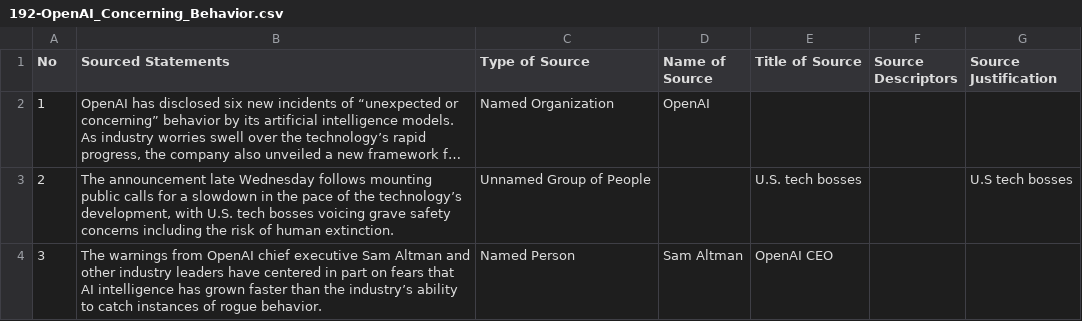
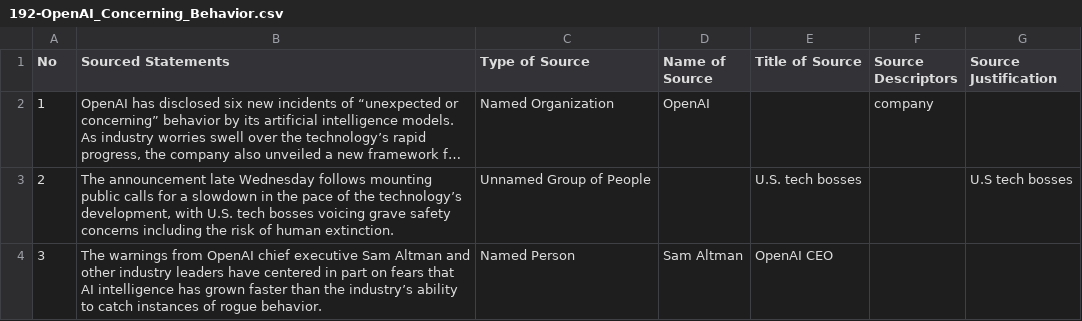
Before and after one commit to MarkkulaCenterJMEthics/llms-journ-sourcing, a CSV file: benchmarking/GT data/GT-II/192-OpenAI_Concerning_Behavior.csv, drawn as a sheet; only a part is shown; long unchanged cells end in …; the diff names each change by its address in the sheet, - before the commit and + after, or states it on an @@ line.

```diff
--- a/benchmarking/GT data/GT-II/192-OpenAI_Concerning_Behavior.csv
+++ b/benchmarking/GT data/GT-II/192-OpenAI_Concerning_Behavior.csv
-F2 (Source Descriptors): (empty)
+F2 (Source Descriptors): company
```
Also changed, not shown: benchmarking/GT data/GT-II/195-Gemini_Hack.csv, benchmarking/GT data/GT-II/200-US_Factory_Fail.csv, 3 other files.
